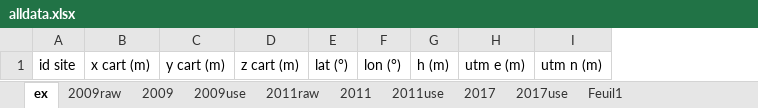
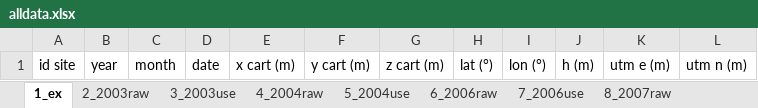
Before and after one commit to BeBruceThomas/Kilaueav2, an Excel workbook: data/coords/alldata.xlsx, sheet 1_ex, drawn as a sheet; values as stored, in another font and other column widths than the file's, no borders; the diff names each change by its address in the sheet, - before the commit and + after, or states it on an @@ line.

```diff
--- a/data/coords/alldata.xlsx (sheet 1_ex)
+++ b/data/coords/alldata.xlsx (sheet 1_ex)
-sheet tab: ex
+sheet tab: 1_ex
-sheet tab: 2009
-sheet tab: 2009use
-sheet tab: 2011
-sheet tab: 2011use
-sheet tab: Feuil1
+sheet tab: 2_2003raw
+sheet tab: 3_2003use
+sheet tab: 4_2004raw
+sheet tab: 5_2004use
+sheet tab: 6_2006raw
+sheet tab: 7_2006use
+sheet tab: 8_2007raw
+column B, row 1: year
+column C, row 1: month
+column D, row 1: date
```
Also changed, not shown: sheet 13_2009raw, sheet 15_2011raw, sheet 18_2017use, other sheet tabs, formulas that keep their value, 14 other files.
